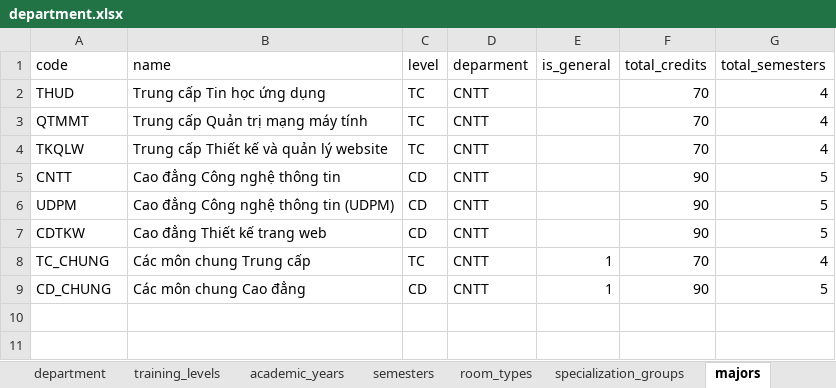
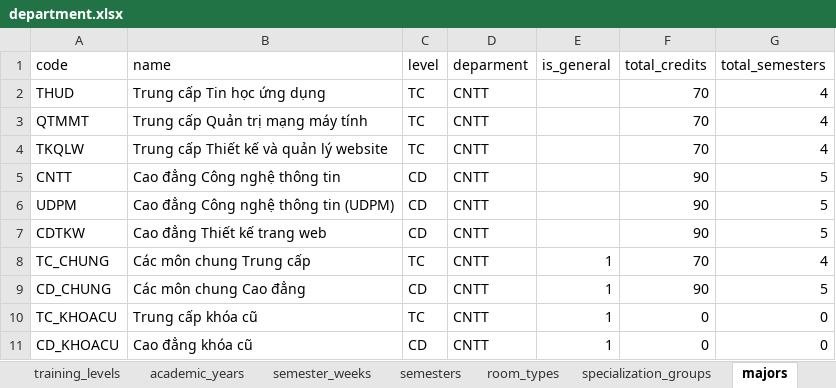
Before and after one commit to tohohai/hotec_timetable, an Excel workbook: data/department.xlsx, sheet majors, drawn as a sheet; values as stored, in another font and other column widths than the file's, no borders; the diff names each change by its address in the sheet, - before the commit and + after, or states it on an @@ line.

```diff
--- a/data/department.xlsx (sheet majors)
+++ b/data/department.xlsx (sheet majors)
+sheet tab: semester_weeks
+row 10: TC_KHOACU | Trung cấp khóa cũ | TC | CNTT | 1 | 0 | 0
+row 11: CD_KHOACU | Cao đẳng khóa cũ | CD | CNTT | 1 | 0 | 0
```
Also changed, not shown: sheet subjects, sheet room, sheet room_capacity, sheet room_types, other sheet tabs, data/4_semester.xlsx, data/7_1_roomCapability.xlsx, 3 other files.
